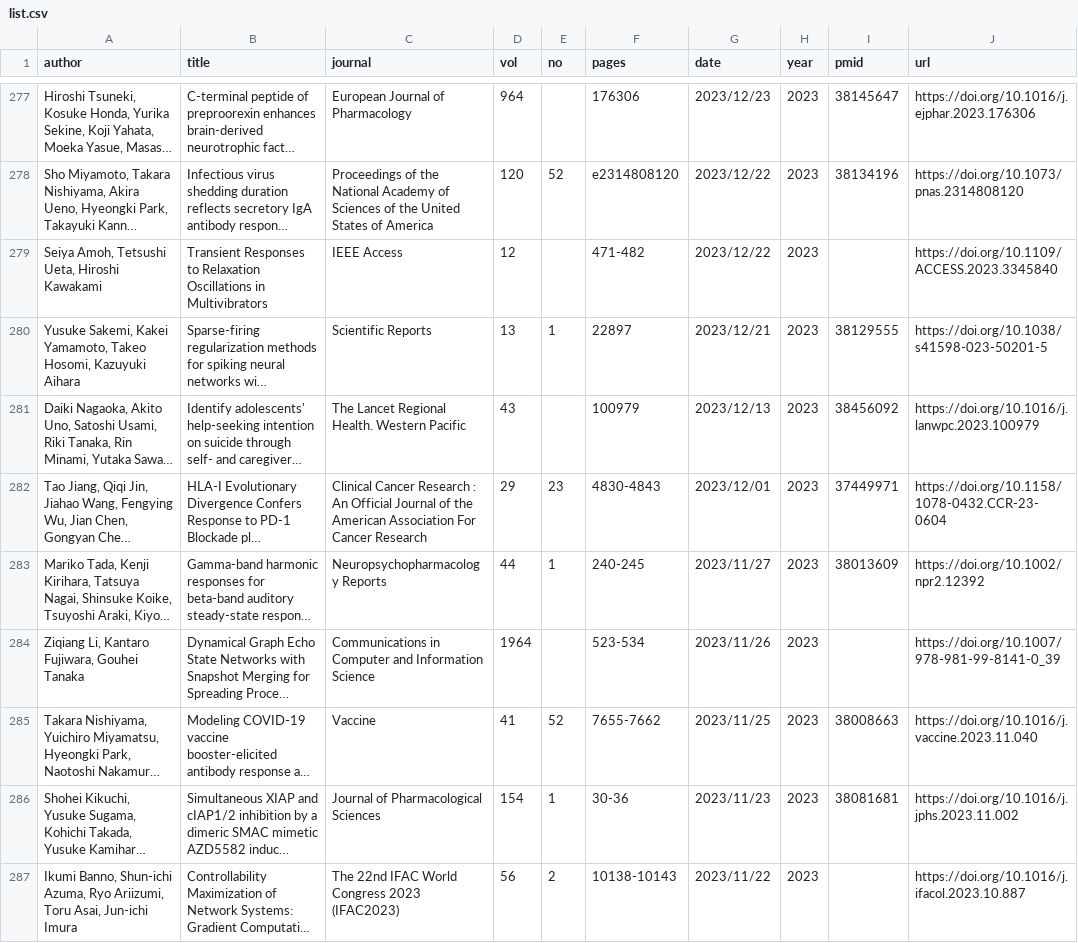
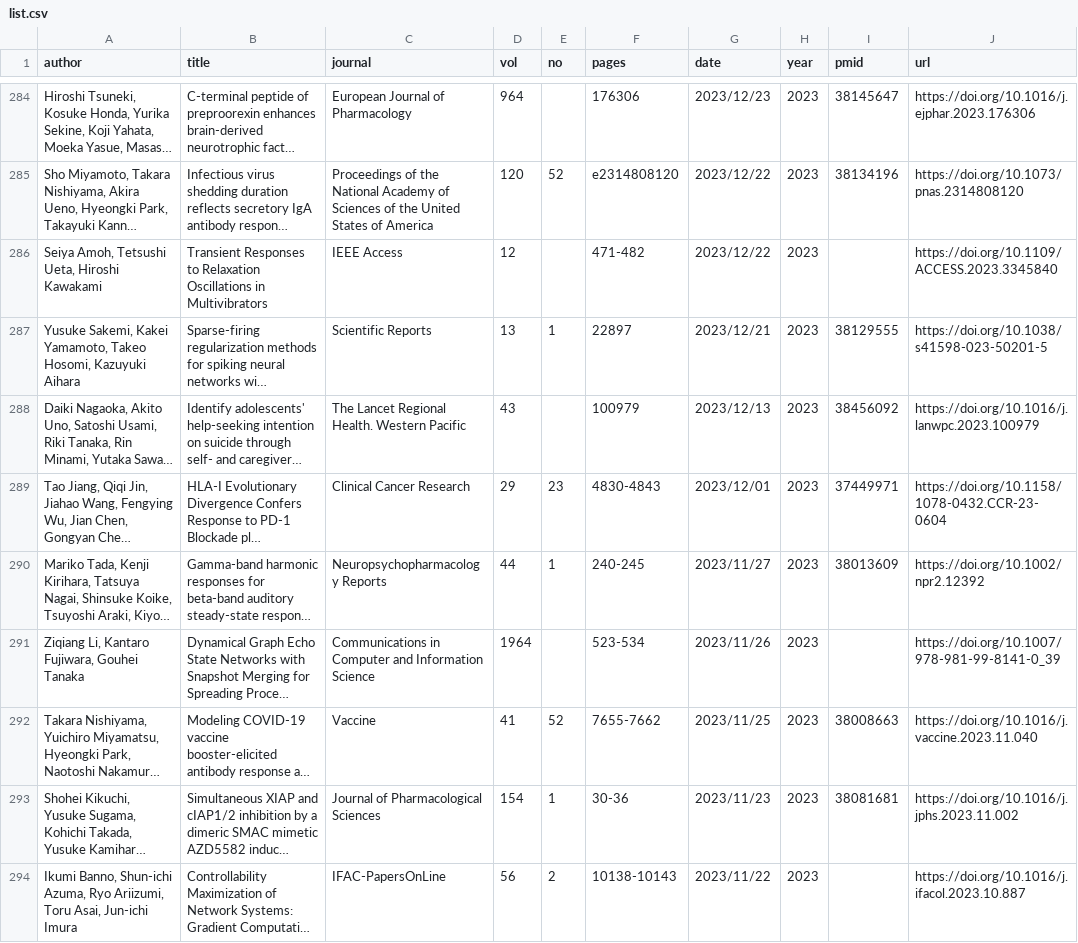
Before and after one commit to okumakito/okumakito.github.io, a CSV file: 20260227/list.csv, drawn as a sheet; only a part is shown, gaps mark what is left out; long unchanged cells end in …; addresses are those after the commit; the diff covers the shown part only; the diff names each change by its address in the sheet, - before the commit and + after, or states it on an @@ line.

```diff
--- a/20260227/list.csv
+++ b/20260227/list.csv
-C289 (journal): …Cancer Research : An Official Journal of the American Association For Cancer Research
+C289 (journal): …Cancer Research
-C294 (journal): The 22nd IFAC World Congress 2023 (IFAC2023)
+C294 (journal): IFAC-PapersOnLine
```
Also changed, not shown: 9 added rows and 102 edited cells elsewhere in this file, 3 other files.
